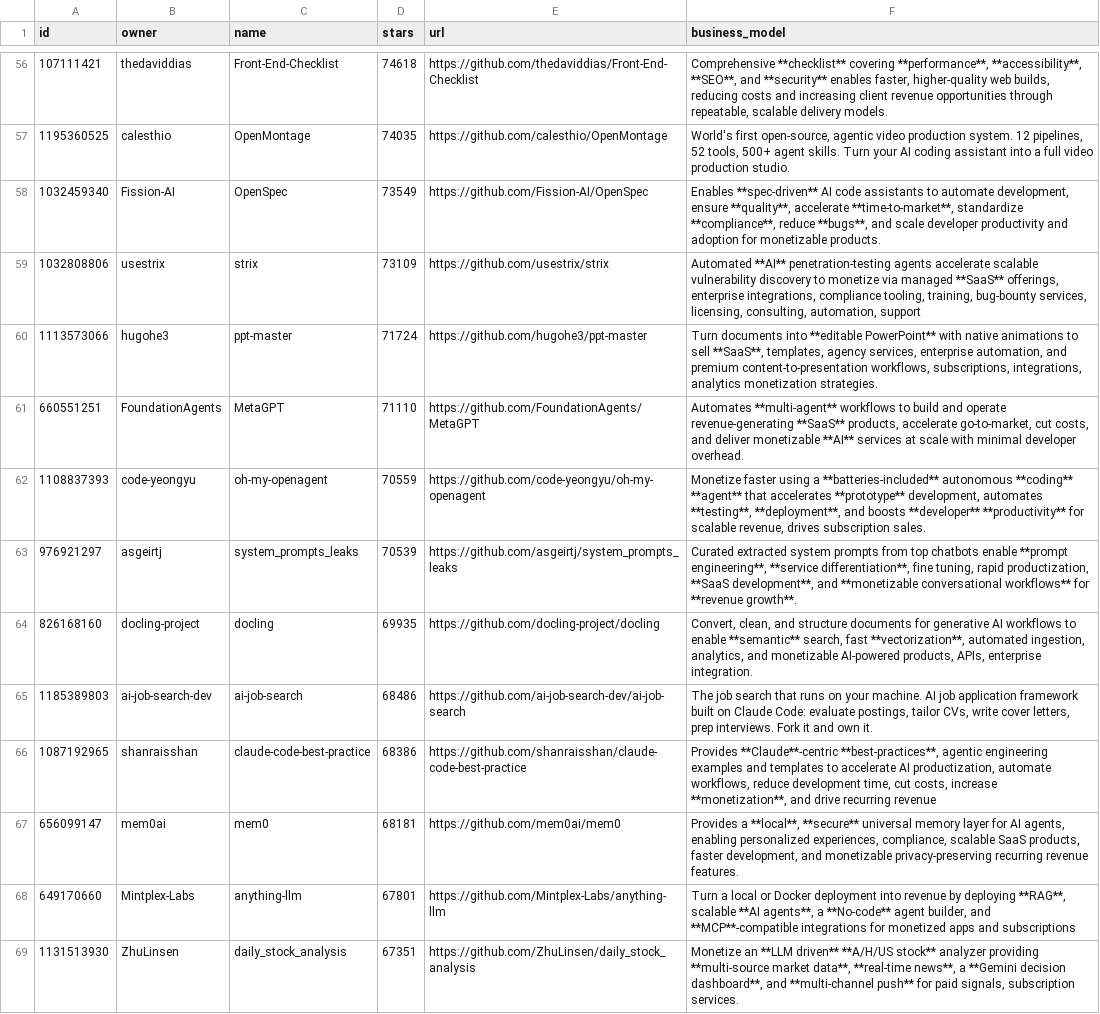
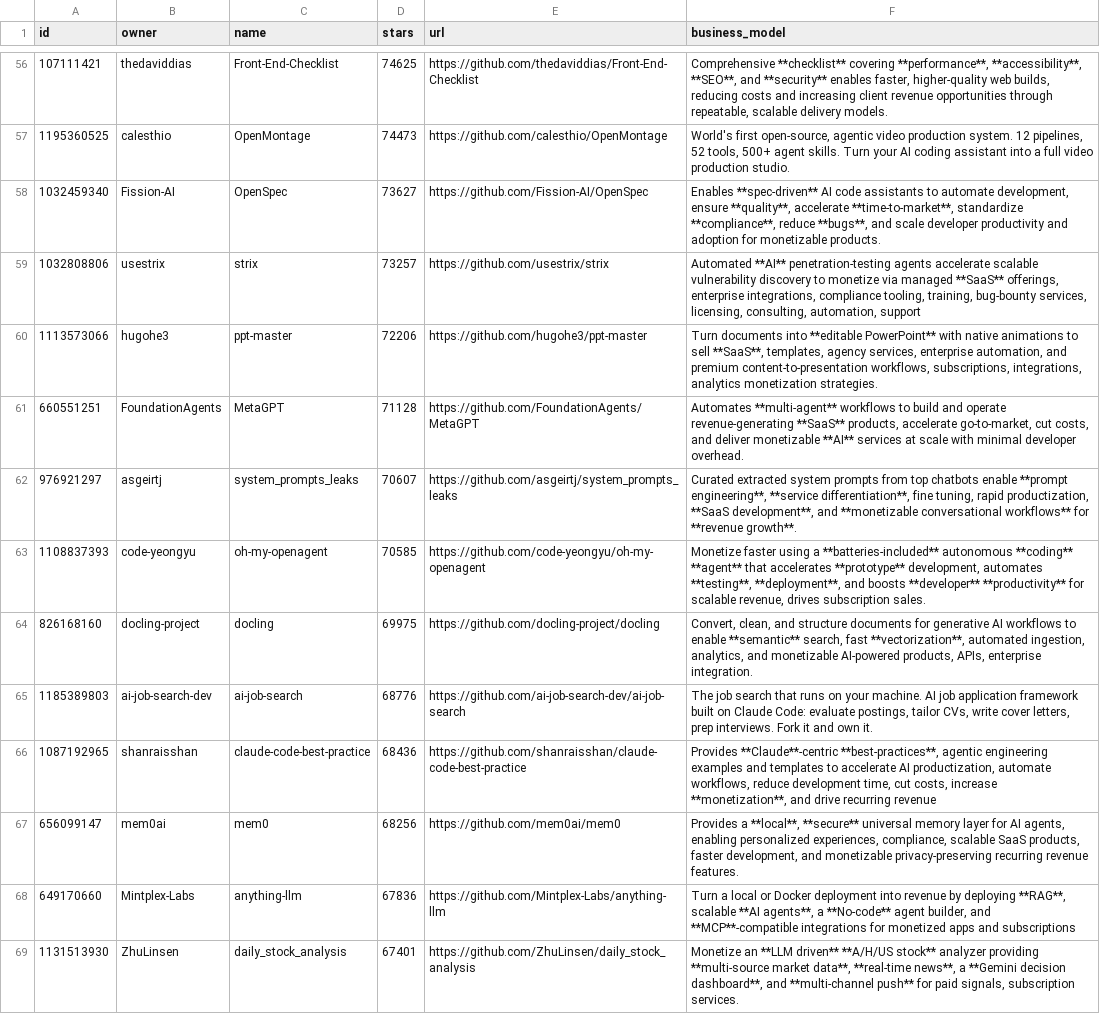
Before and after one commit to garylab/MakeMoneyWithAI, a CSV file: repos.csv, drawn as a sheet; only a part is shown, gaps mark what is left out; removed rows and columns are numbered as before the commit, all else as after; the diff covers the shown part only; the diff names each change by its address in the sheet, - before the commit and + after, or states it on an @@ line.

```diff
--- a/repos.csv
+++ b/repos.csv
-D56 (stars): 74618
+D56 (stars): 74625
-D57 (stars): 74035
+D57 (stars): 74473
-D58 (stars): 73549
+D58 (stars): 73627
-D59 (stars): 73109
+D59 (stars): 73257
-D60 (stars): 71724
+D60 (stars): 72206
-D61 (stars): 71110
+D61 (stars): 71128
-row 62: 1108837393 | code-yeongyu | oh-my-openagent | 70559 | https://github.com/code-yeongyu/oh-my-openagent | Monetize faster using a **batteries-included** autonomous **coding** **agent** that accelerates **prototype** development, automates **testing**, **deployment**, and boosts **developer** **productivity** for scalable revenue, drives subscription sales.
-D62 (stars): 70539
+D62 (stars): 70607
+row 63: 1108837393 | code-yeongyu | oh-my-openagent | 70585 | https://github.com/code-yeongyu/oh-my-openagent | Monetize faster using a **batteries-included** autonomous **coding** **agent** that accelerates **prototype** development, automates **testing**, **deployment**, and boosts **developer** **productivity** for scalable revenue, drives subscription sales.
-D64 (stars): 69935
+D64 (stars): 69975
-D65 (stars): 68486
+D65 (stars): 68776
-D66 (stars): 68386
+D66 (stars): 68436
-D67 (stars): 68181
+D67 (stars): 68256
-D68 (stars): 67801
+D68 (stars): 67836
-D69 (stars): 67351
+D69 (stars): 67401
```
Also changed, not shown: 7 added rows, 7 removed rows and 79 edited cells elsewhere in this file, 1 other file.
